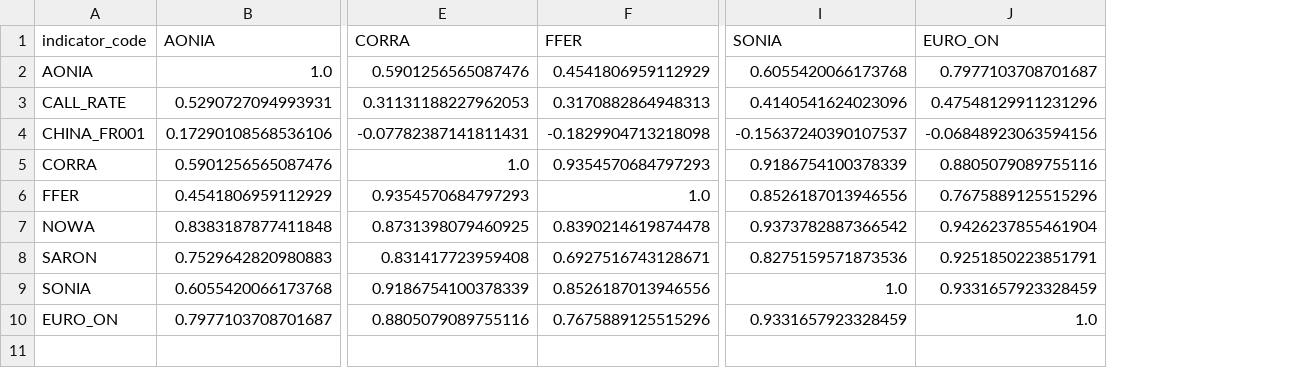
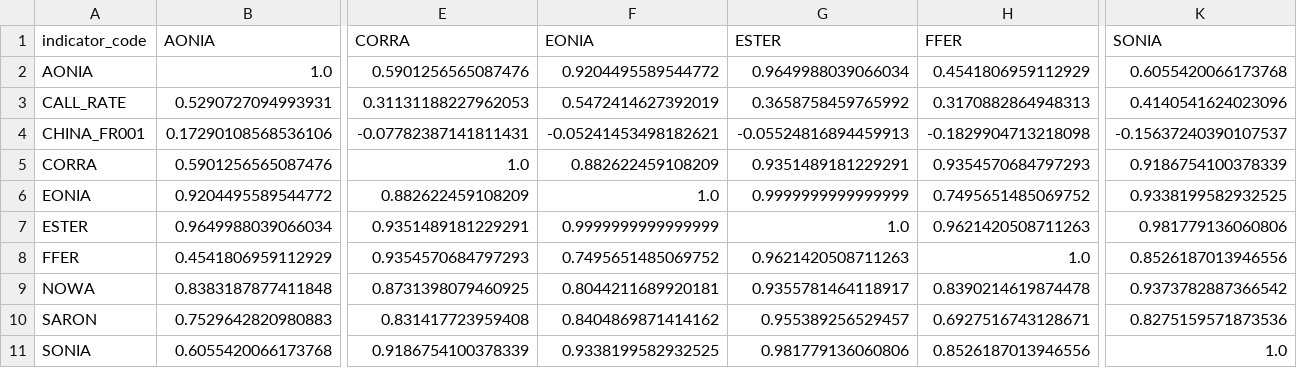
Before and after one commit to S4B6/StockPricePredictorGit, a CSV file: bubblechart_correlation_matrix.csv, drawn as a sheet; only a part is shown, gaps mark what is left out; removed rows and columns are numbered as before the commit, all else as after; rows hold the shown columns only; the diff names each change by its address in the sheet, - before the commit and + after, or states it on an @@ line.

```diff
--- a/bubblechart_correlation_matrix.csv
+++ b/bubblechart_correlation_matrix.csv
+column F (EONIA), rows 2-5: 0.9204495589544772 | 0.5472414627392019 | -0.05241453498182621 | 0.882622459108209; rows 8-11: 0.7495651485069752 | 0.8044211689920181 | 0.8404869871414162 | 0.9338199582932525
+column G (ESTER), rows 2-5: 0.9649988039066034 | 0.3658758459765992 | -0.05524816894459913 | 0.9351489181229291; rows 8-11: 0.9621420508711263 | 0.9355781464118917 | 0.955389256529457 | 0.981779136060806
-column J (EURO_ON), rows 2-9: 0.7977103708701687 | 0.47548129911231296 | -0.06848923063594156 | 0.8805079089755116 | 0.7675889125515296 | 0.9426237855461904 | 0.9251850223851791 | 0.9331657923328459
+row 6: EONIA | 0.9204495589544772 | 0.882622459108209 | 1.0 | 0.9999999999999999 | 0.7495651485069752 | 0.9338199582932525
+row 7: ESTER | 0.9649988039066034 | 0.9351489181229291 | 0.9999999999999999 | 1.0 | 0.9621420508711263 | 0.981779136060806
-row 10: EURO_ON | 0.7977103708701687 | 0.8805079089755116 | 0.7675889125515296 | 0.9331657923328459 | 1.0
```
Also changed, not shown: bubblechart_summary_stats.csv, 16 other files.
